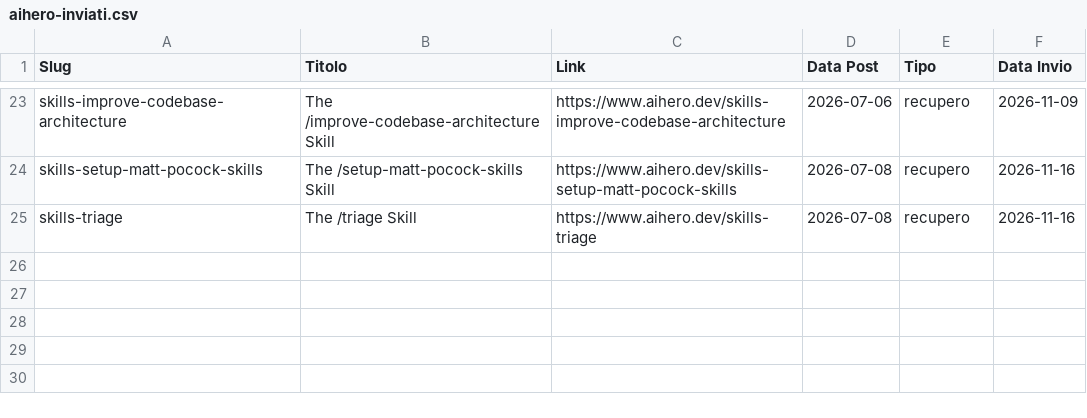
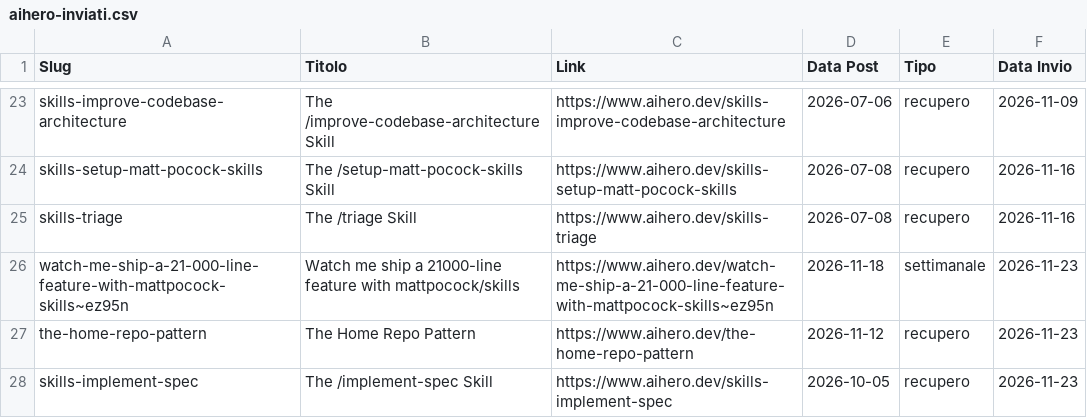
Before and after one commit to andreagalantuomo-source/claude-weekly-digest, a CSV file: state/aihero-inviati.csv, drawn as a sheet; only a part is shown, gaps mark what is left out.

```diff
--- a/state/aihero-inviati.csv
+++ b/state/aihero-inviati.csv
@@ -25 +25,4 @@ skills-setup-matt-pocock-skills,The /setup-matt-pocock-skills Skill,https://www.
 skills-triage,The /triage Skill,https://www.aihero.dev/skills-triage,2026-07-08,recupero,2026-11-16
+watch-me-ship-a-21-000-line-feature-with-mattpocock-skills~ez95n,Watch me ship a 21000-line feature with mattpocock/skills,https://www.aihero.dev/watch-me-ship-a-21-000-line-feature-with-mattpocock-skills~ez95n,2026-11-18,settimanale,2026-11-23
+the-home-repo-pattern,The Home Repo Pattern,https://www.aihero.dev/the-home-repo-pattern,2026-11-12,recupero,2026-11-23
+skills-implement-spec,The /implement-spec Skill,https://www.aihero.dev/skills-implement-spec,2026-10-05,recupero,2026-11-23
```
Also changed, not shown: state/skills-inviate.csv, 1 other file.
